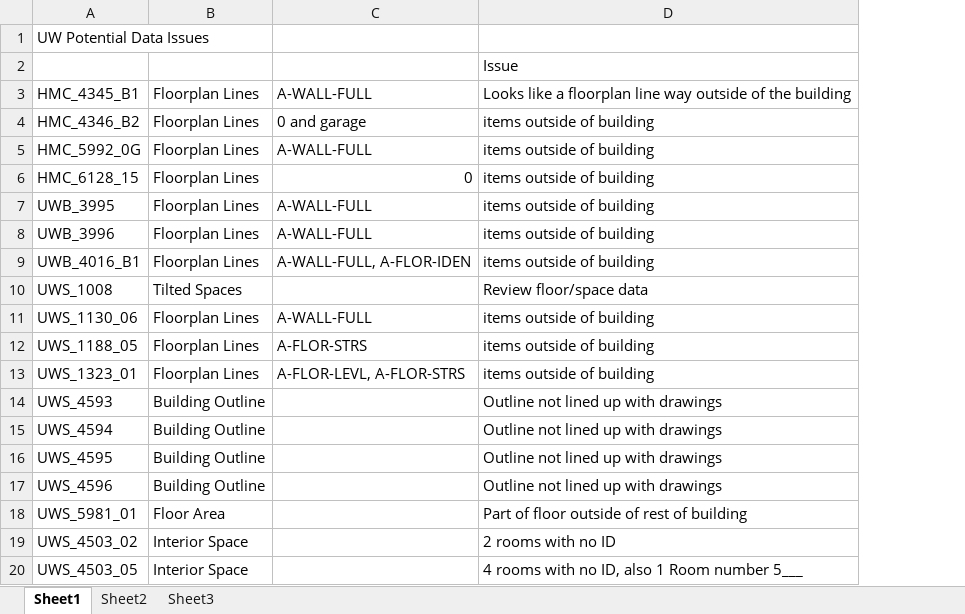
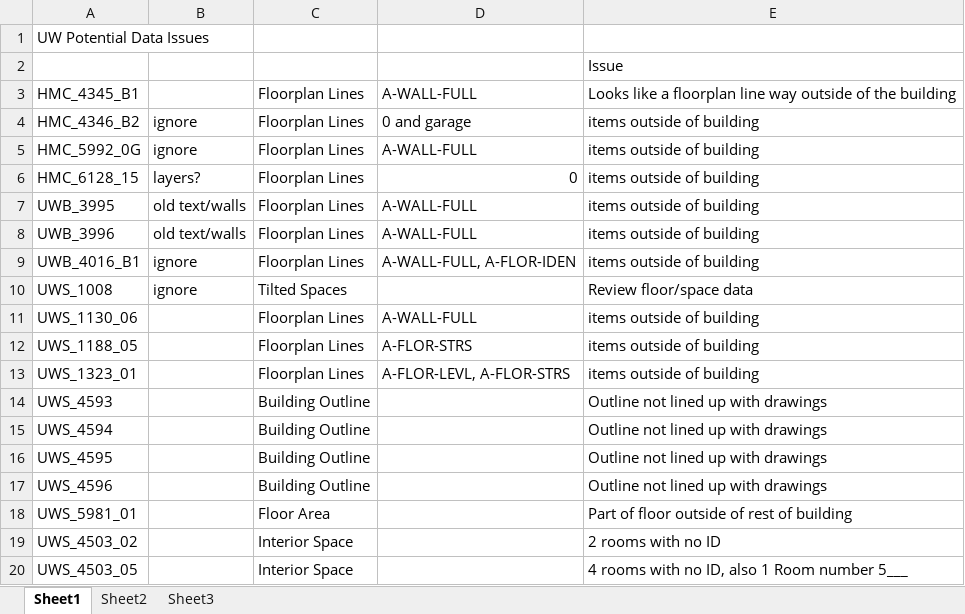
Before and after one commit to Vertex3/gseUW, an Excel workbook: Docs/Data Issues/Issues Oct 27 2014.xlsx, sheet Sheet1, drawn as a sheet; values as stored, in another font and other column widths than the file's, no borders; the diff names each change by its address in the sheet, - before the commit and + after, or states it on an @@ line.

Commit message:
edited

```diff
--- a/Docs/Data Issues/Issues Oct 27 2014.xlsx (sheet Sheet1)
+++ b/Docs/Data Issues/Issues Oct 27 2014.xlsx (sheet Sheet1)
+column B, rows 4-10: ignore | ignore | layers? | old text/walls | old text/walls | ignore | ignore
```
